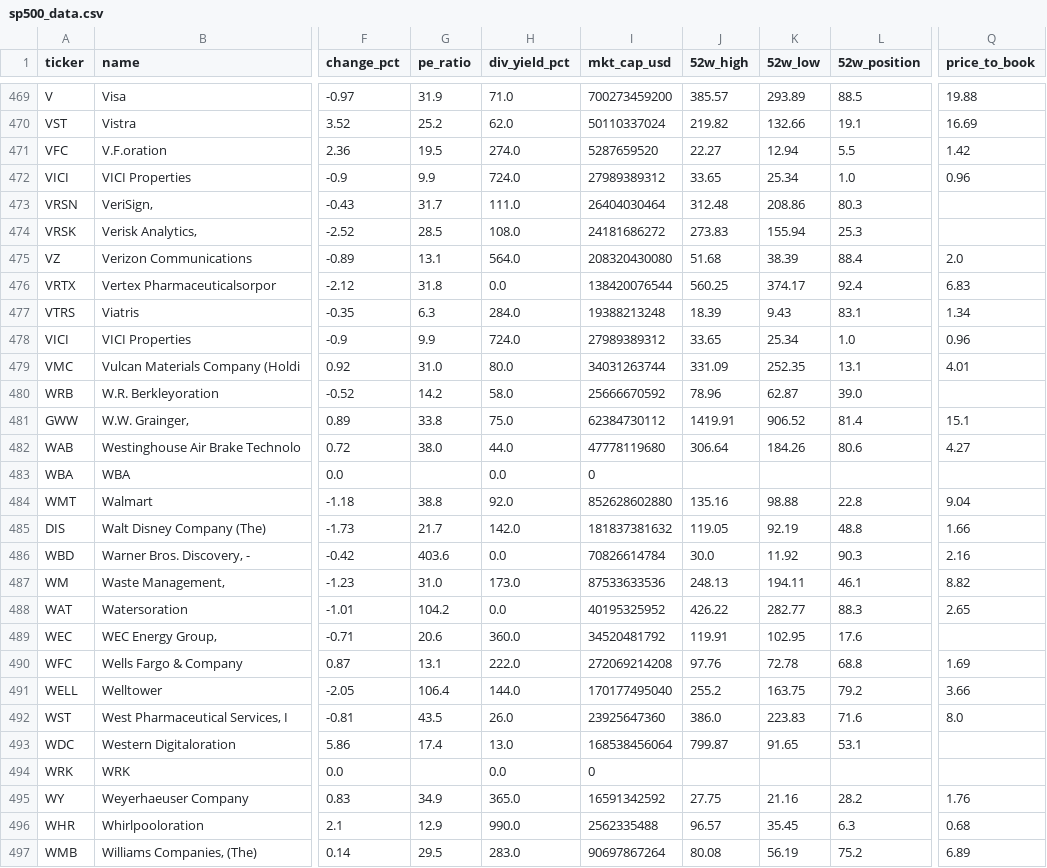
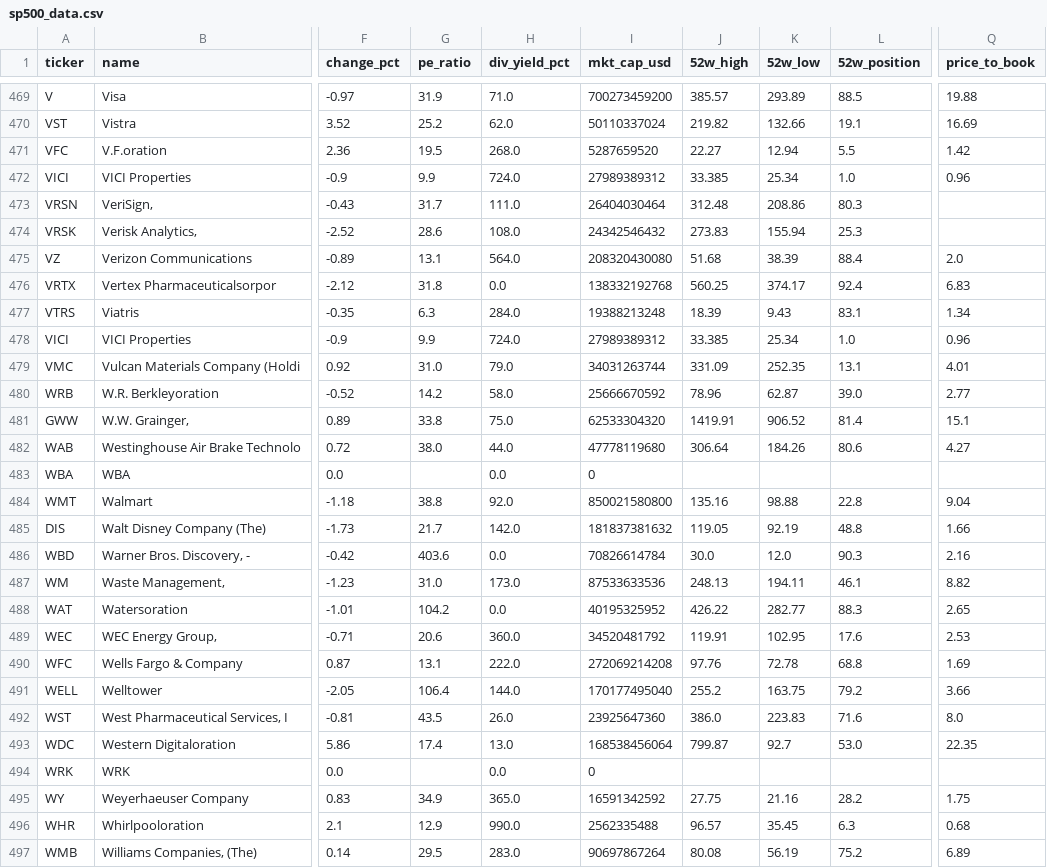
Before and after one commit to jumma786/sp500-stock-screener, a CSV file: sp500_data.csv, drawn as a sheet; only a part is shown, gaps mark what is left out; the diff covers the shown part only; the diff names each change by its address in the sheet, - before the commit and + after, or states it on an @@ line.

```diff
--- a/sp500_data.csv
+++ b/sp500_data.csv
-H471 (div_yield_pct): 274.0
+H471 (div_yield_pct): 268.0
-J472 (52w_high): 33.65
+J472 (52w_high): 33.385
-G474 (pe_ratio): 28.5
+G474 (pe_ratio): 28.6
-I474 (mkt_cap_usd): 24181686272
+I474 (mkt_cap_usd): 24342546432
-I476 (mkt_cap_usd): 138420076544
+I476 (mkt_cap_usd): 138332192768
-J478 (52w_high): 33.65
+J478 (52w_high): 33.385
-H479 (div_yield_pct): 80.0
+H479 (div_yield_pct): 79.0
-Q480 (price_to_book): (empty)
+Q480 (price_to_book): 2.77
-I481 (mkt_cap_usd): 62384730112
+I481 (mkt_cap_usd): 62533304320
-I484 (mkt_cap_usd): 852628602880
+I484 (mkt_cap_usd): 850021580800
-K486 (52w_low): 11.92
+K486 (52w_low): 12.0
-Q489 (price_to_book): (empty)
+Q489 (price_to_book): 2.53
-K493 (52w_low): 91.65
+K493 (52w_low): 92.7
-L493 (52w_position): 53.1
+L493 (52w_position): 53.0
-Q493 (price_to_book): (empty)
+Q493 (price_to_book): 22.35
-Q495 (price_to_book): 1.76
+Q495 (price_to_book): 1.75
```
Also changed, not shown: 174 edited cells elsewhere in this file, 1 other file.
